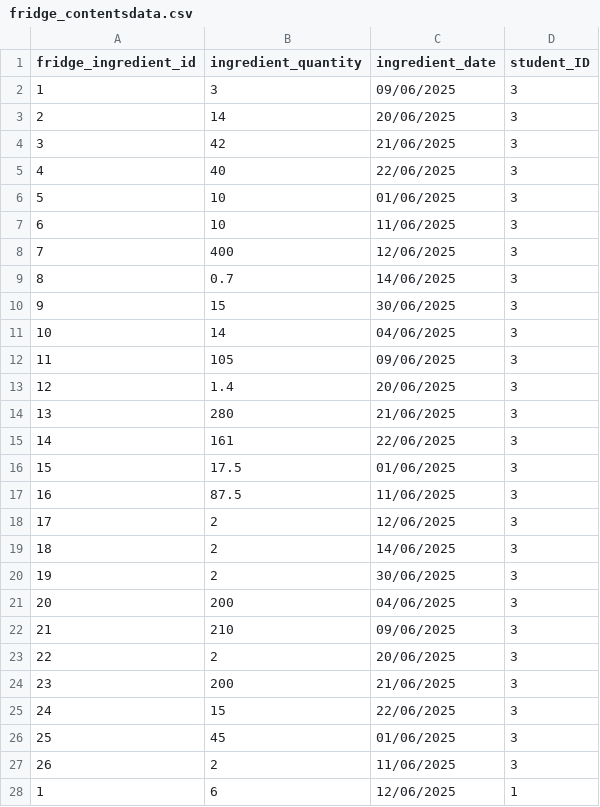
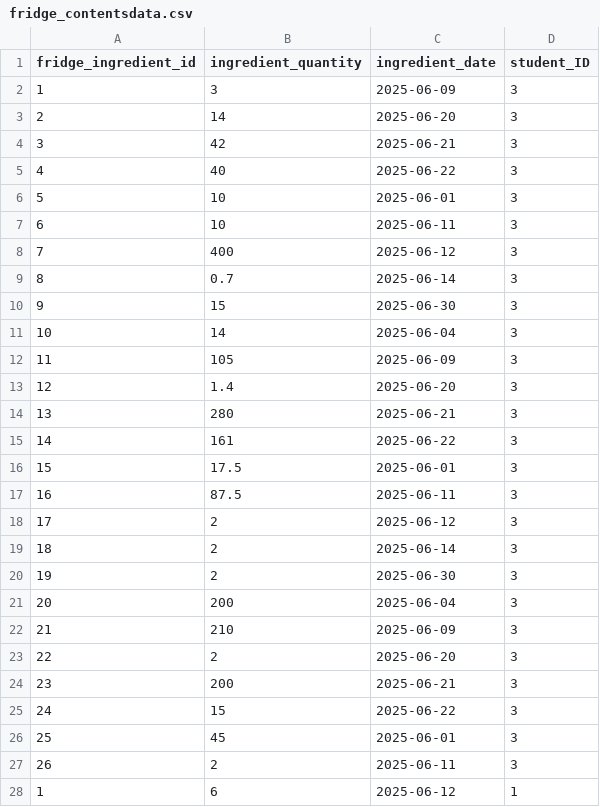
Before and after one commit to Yellowjeebz/PRP-Recipe-Suggestion-Solution, a CSV file: src/main/database/fridge_contentsdata.csv, drawn as a sheet; only a part is shown; the diff covers the shown part only.

```diff
--- a/src/main/database/fridge_contentsdata.csv
+++ b/src/main/database/fridge_contentsdata.csv
@@ -1,28 +1,28 @@
 fridge_ingredient_id,ingredient_quantity,ingredient_date,student_ID
-1,3,09/06/2025,3
-2,14,20/06/2025,3
-3,42,21/06/2025,3
-4,40,22/06/2025,3
-5,10,01/06/2025,3
-6,10,11/06/2025,3
-7,400,12/06/2025,3
-8,0.7,14/06/2025,3
-9,15,30/06/2025,3
-10,14,04/06/2025,3
-11,105,09/06/2025,3
-12,1.4,20/06/2025,3
-13,280,21/06/2025,3
-14,161,22/06/2025,3
-15,17.5,01/06/2025,3
-16,87.5,11/06/2025,3
-17,2,12/06/2025,3
-18,2,14/06/2025,3
-19,2,30/06/2025,3
-20,200,04/06/2025,3
-21,210,09/06/2025,3
-22,2,20/06/2025,3
-23,200,21/06/2025,3
-24,15,22/06/2025,3
-25,45,01/06/2025,3
-26,2,11/06/2025,3
-1,6,12/06/2025,1
+1,3,2025-06-09,3
+2,14,2025-06-20,3
+3,42,2025-06-21,3
+4,40,2025-06-22,3
+5,10,2025-06-01,3
+6,10,2025-06-11,3
+7,400,2025-06-12,3
+8,0.7,2025-06-14,3
+9,15,2025-06-30,3
+10,14,2025-06-04,3
+11,105,2025-06-09,3
+12,1.4,2025-06-20,3
+13,280,2025-06-21,3
+14,161,2025-06-22,3
+15,17.5,2025-06-01,3
+16,87.5,2025-06-11,3
+17,2,2025-06-12,3
+18,2,2025-06-14,3
+19,2,2025-06-30,3
+20,200,2025-06-04,3
+21,210,2025-06-09,3
+22,2,2025-06-20,3
+23,200,2025-06-21,3
+24,15,2025-06-22,3
+25,45,2025-06-01,3
+26,2,2025-06-11,3
+1,6,2025-06-12,1
```
Also changed, not shown: 10 edited cells elsewhere in this file, src/main/database/recipe_ingredientsdata.csv, 1 other file.
